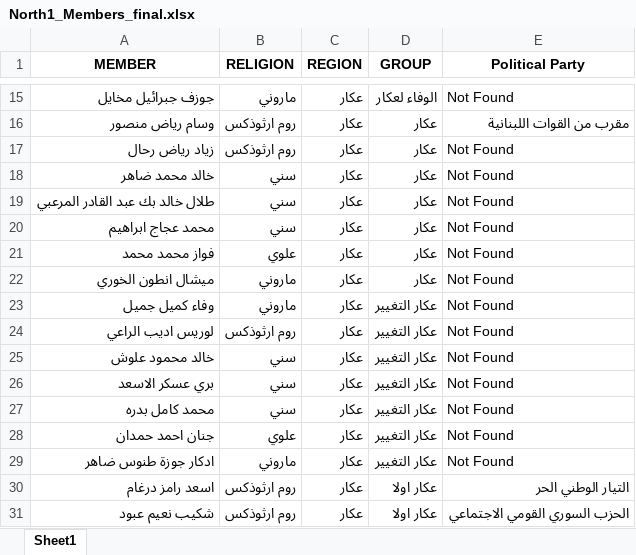
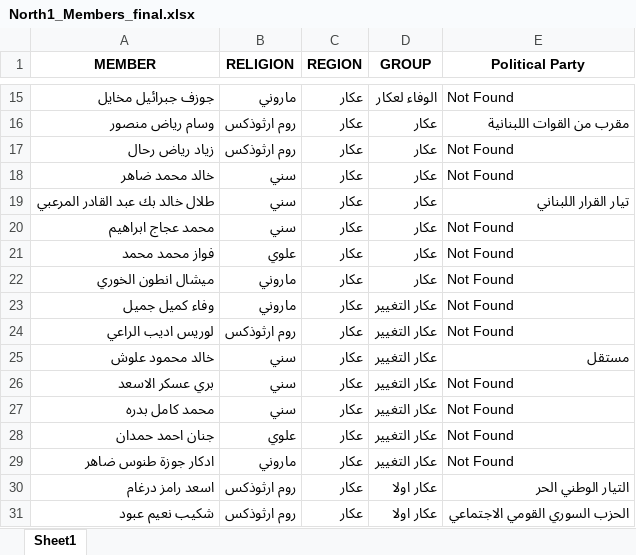
Before and after one commit to mohammadtout24/election-simulation, an Excel workbook: 2022/North1/North1_Members_final.xlsx, sheet Sheet1, drawn as a sheet; only a part is shown, gaps mark what is left out; values as stored, in another font and other column widths than the file's, no borders; the diff names each change by its address in the sheet, - before the commit and + after, or states it on an @@ line.

Commit message:
modified:   2018/Beirut1/Beirut1_members_final.xlsx 	modified:   2018/Beirut2/Beirut2_members_final.xlsx 	modified:   2018/Bekaa3/Bekaa3_members_final.xlsx 	modified:   2018/Mount1/Mount1_members_final.xlsx 	modified:   2018/Mount2/Mount2_members_final.xlsx 	modified:   2018/Mount4/Mount4_members_final.xlsx 	modified:   2018/North1/North1_Members_final.xlsx 	modified:   2018/North2/North2_Members_final.xlsx 	modified:   2018/South1/South1_members_final.xlsx 	modified:   2018/South2/South2_members_final.xlsx 	modified:   2018/South3/South3_members_final.xlsx 	modified:   2022/Beirut1/Beirut1_members_final.xlsx 	modified:   2022/Bekaa1/Bekaa1_members_final.xlsx 	modified:   2022/Bekaa2/Bekaa2_members_final.xlsx 	modified:   2022/Mount1/Mount1_members_final.xlsx 	modified:   2022/Mount2/Mount2_Members_final.xlsx 	modified:   2022/Mount3/Mount3_Members_final.xlsx 	modified:   2022/Mount4/Mount4_members_final.xlsx 	modified:   2022/North1/North1_Members_final.xlsx 	modified:   2022/North2/North2_Members_final.xlsx 	modified:   2022/North3/North3_members_final.xlsx 	modified:   2022/South1/South1_members_final.xlsx 	modified:   2022/South2/South2_members_final.xlsx 	modified:   2022/south3/South3_members_final.xlsx 	modified:   Not_Found_2018_2022.xlsx

```diff
--- a/2022/North1/North1_Members_final.xlsx (sheet Sheet1)
+++ b/2022/North1/North1_Members_final.xlsx (sheet Sheet1)
-E19 (Political Party): Not Found
+E19 (Political Party): تيار القرار اللبناني
-E25 (Political Party): Not Found
+E25 (Political Party): مستقل
```
Also changed, not shown: 2022/Bekaa1/Bekaa1_members_final.xlsx, 2022/Mount4/Mount4_members_final.xlsx, 22 other files.
